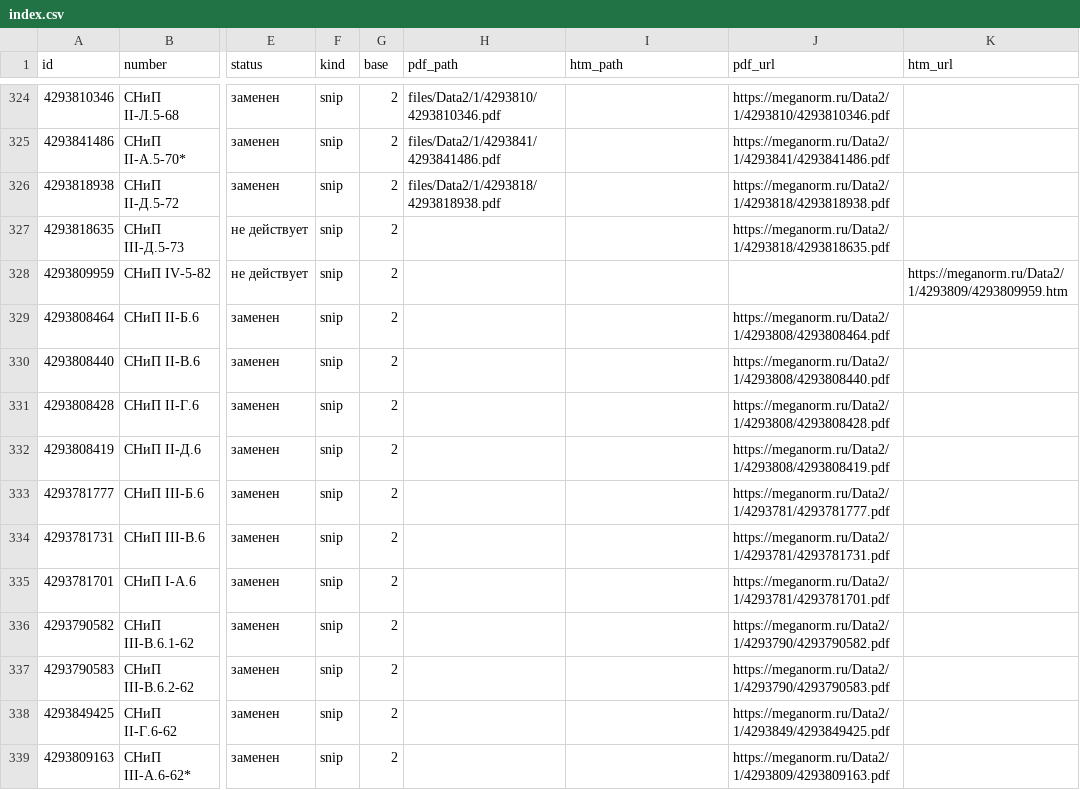
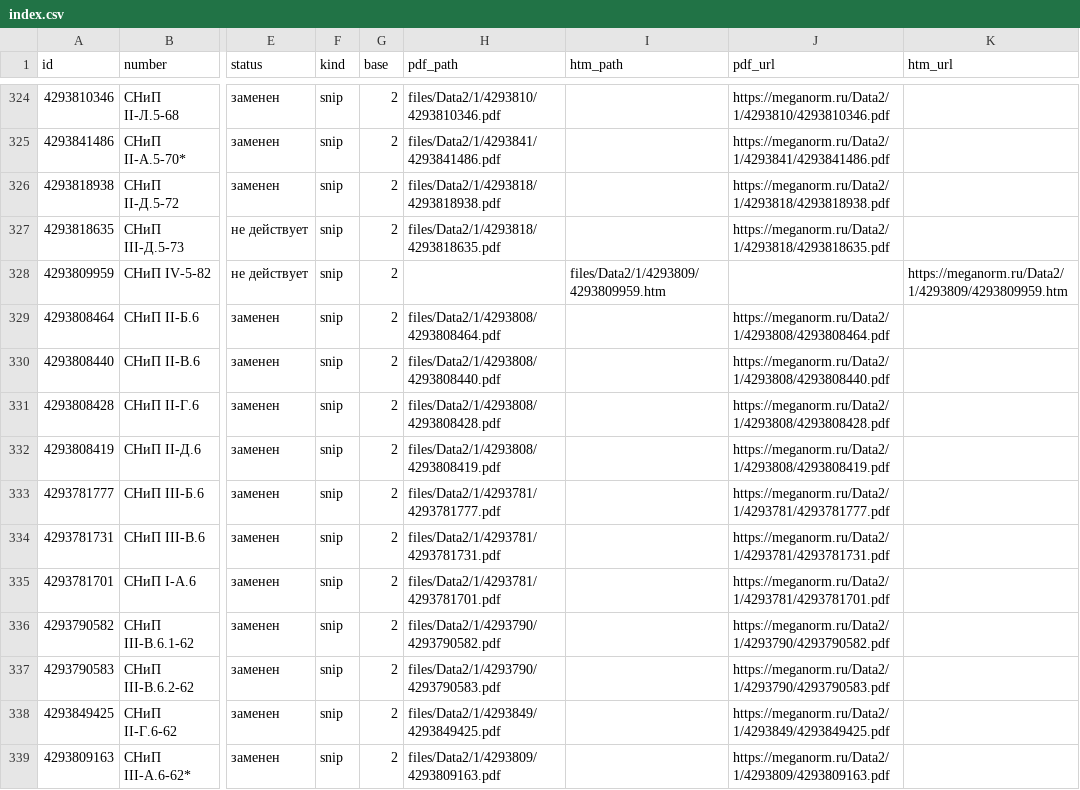
Before and after one commit to ojbekhabibov-svg/SNIP, a CSV file: index.csv, drawn as a sheet; only a part is shown, gaps mark what is left out; the diff covers the shown part only; the diff names each change by its address in the sheet, - before the commit and + after, or states it on an @@ line.

```diff
--- a/index.csv
+++ b/index.csv
-H327 (pdf_path): (empty)
+H327 (pdf_path): files/Data2/1/4293818/4293818635.pdf
-I328 (htm_path): (empty)
+I328 (htm_path): files/Data2/1/4293809/4293809959.htm
-H329 (pdf_path): (empty)
+H329 (pdf_path): files/Data2/1/4293808/4293808464.pdf
-H330 (pdf_path): (empty)
+H330 (pdf_path): files/Data2/1/4293808/4293808440.pdf
-H331 (pdf_path): (empty)
+H331 (pdf_path): files/Data2/1/4293808/4293808428.pdf
-H332 (pdf_path): (empty)
+H332 (pdf_path): files/Data2/1/4293808/4293808419.pdf
-H333 (pdf_path): (empty)
+H333 (pdf_path): files/Data2/1/4293781/4293781777.pdf
-H334 (pdf_path): (empty)
+H334 (pdf_path): files/Data2/1/4293781/4293781731.pdf
-H335 (pdf_path): (empty)
+H335 (pdf_path): files/Data2/1/4293781/4293781701.pdf
-H336 (pdf_path): (empty)
+H336 (pdf_path): files/Data2/1/4293790/4293790582.pdf
-H337 (pdf_path): (empty)
+H337 (pdf_path): files/Data2/1/4293790/4293790583.pdf
-H338 (pdf_path): (empty)
+H338 (pdf_path): files/Data2/1/4293849/4293849425.pdf
-H339 (pdf_path): (empty)
+H339 (pdf_path): files/Data2/1/4293809/4293809163.pdf
```
Also changed, not shown: 12 edited cells elsewhere in this file, 26 other files.
